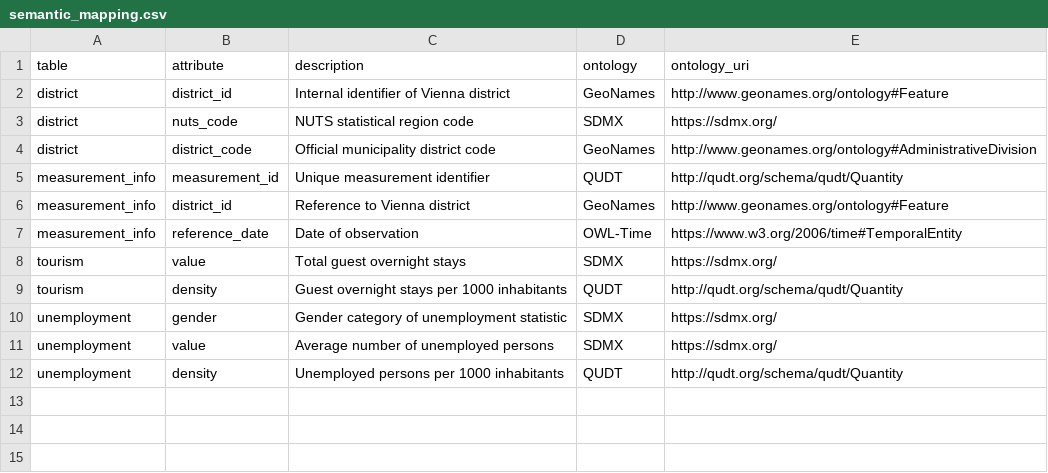
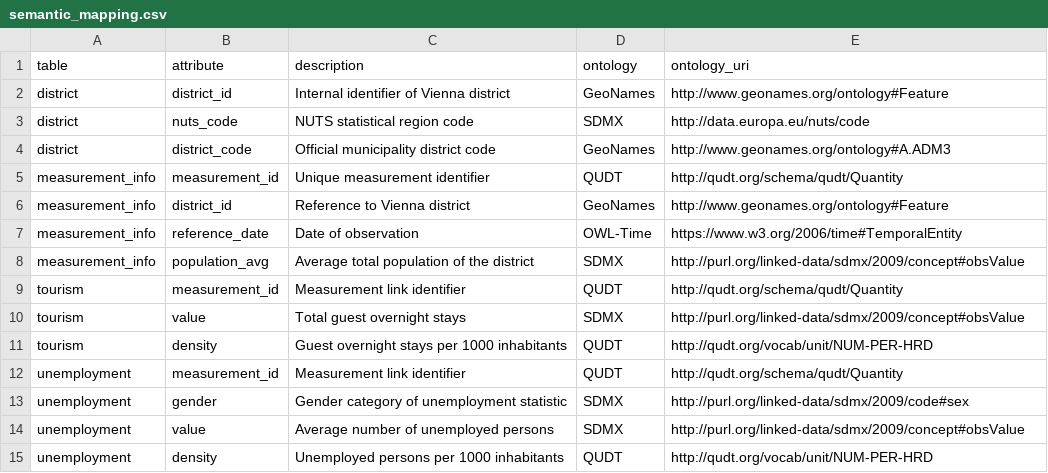
Before and after one commit to nicolasphilipp/unemployment-prediction, a CSV file: outputs/semantic_mapping.csv, drawn as a sheet.

Commit message:
Complete T2.2: Update semantic metadata mappings with curated concept URIs and successfully sync with DBRepo

```diff
--- a/outputs/semantic_mapping.csv
+++ b/outputs/semantic_mapping.csv
@@ -2,4 +2,4 @@ table,attribute,description,ontology,ontology_uri
 district,district_id,Internal identifier of Vienna district,GeoNames,http://www.geonames.org/ontology#Feature
-district,nuts_code,NUTS statistical region code,SDMX,https://sdmx.org/
-district,district_code,Official municipality district code,GeoNames,http://www.geonames.org/ontology#AdministrativeDivision
+district,nuts_code,NUTS statistical region code,SDMX,http://data.europa.eu/nuts/code
+district,district_code,Official municipality district code,GeoNames,http://www.geonames.org/ontology#A.ADM3
 measurement_info,measurement_id,Unique measurement identifier,QUDT,http://qudt.org/schema/qudt/Quantity
@@ -7,6 +7,9 @@ measurement_info,district_id,Reference to Vienna district,GeoNames,http://www.ge
 measurement_info,reference_date,Date of observation,OWL-Time,https://www.w3.org/2006/time#TemporalEntity
-tourism,value,Total guest overnight stays,SDMX,https://sdmx.org/
-tourism,density,Guest overnight stays per 1000 inhabitants,QUDT,http://qudt.org/schema/qudt/Quantity
-unemployment,gender,Gender category of unemployment statistic,SDMX,https://sdmx.org/
-unemployment,value,Average number of unemployed persons,SDMX,https://sdmx.org/
-unemployment,density,Unemployed persons per 1000 inhabitants,QUDT,http://qudt.org/schema/qudt/Quantity
+measurement_info,population_avg,Average total population of the district,SDMX,http://purl.org/linked-data/sdmx/2009/concept#obsValue
+tourism,measurement_id,Measurement link identifier,QUDT,http://qudt.org/schema/qudt/Quantity
+tourism,value,Total guest overnight stays,SDMX,http://purl.org/linked-data/sdmx/2009/concept#obsValue
+tourism,density,Guest overnight stays per 1000 inhabitants,QUDT,http://qudt.org/vocab/unit/NUM-PER-HRD
+unemployment,measurement_id,Measurement link identifier,QUDT,http://qudt.org/schema/qudt/Quantity
+unemployment,gender,Gender category of unemployment statistic,SDMX,http://purl.org/linked-data/sdmx/2009/code#sex
+unemployment,value,Average number of unemployed persons,SDMX,http://purl.org/linked-data/sdmx/2009/concept#obsValue
+unemployment,density,Unemployed persons per 1000 inhabitants,QUDT,http://qudt.org/vocab/unit/NUM-PER-HRD
```
Also changed, not shown: 1 other file.
